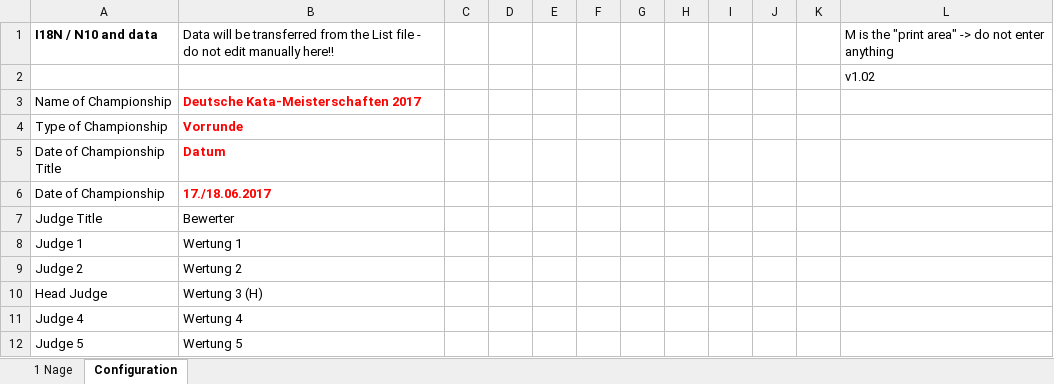
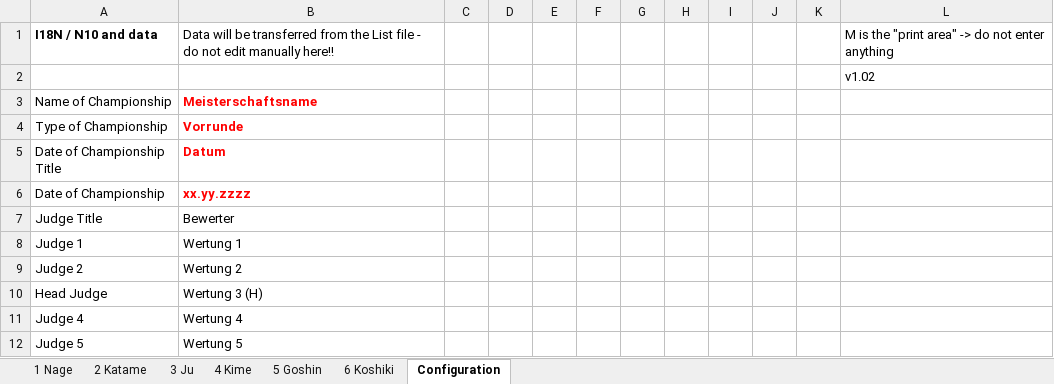
Before and after one commit to dev-jung/judo-kata, an Excel workbook: Templates/Results.xlsm, sheet Configuration, drawn as a sheet; only a part is shown; values as stored, in another font and other column widths than the file's, no borders; the diff names each change by its address in the sheet, - before the commit and + after, or states it on an @@ line.

```diff
--- a/Templates/Results.xlsm (sheet Configuration)
+++ b/Templates/Results.xlsm (sheet Configuration)
+sheet tab: 2 Katame
+sheet tab: 3 Ju
+sheet tab: 4 Kime
+sheet tab: 5 Goshin
+sheet tab: 6 Koshiki
-B3: Deutsche Kata-Meisterschaften 2017
+B3: Meisterschaftsname
-B6: 17./18.06.2017
+B6: xx.yy.zzzz
```
Also changed, not shown: sheet 1 Nage, charts or pictures, Templates/Blank.xlsm, Templates/List.xlsm.
